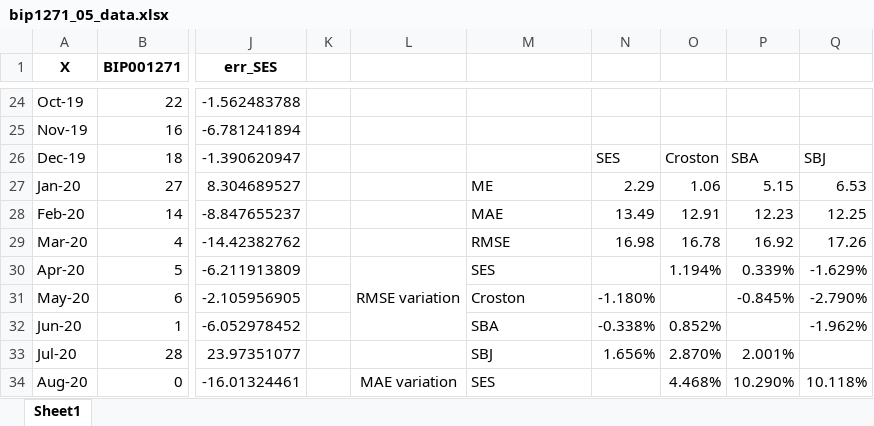
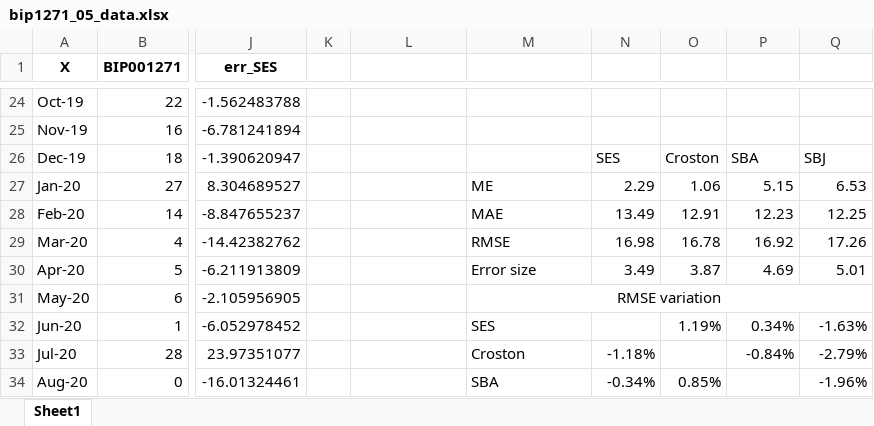
Before and after one commit to EstebanSierraGayon/Tesis, an Excel workbook: bip1271_05_data.xlsx, sheet Sheet1, drawn as a sheet; only a part is shown, gaps mark what is left out; values as stored, in another font and other column widths than the file's, no borders; charts and pictures not drawn; removed rows and columns are numbered as before the commit, all else as after; the diff covers the shown part only; the diff names each change by its address in the sheet, - before the commit and + after, or states it on an @@ line.

```diff
--- a/bip1271_05_data.xlsx (sheet Sheet1)
+++ b/bip1271_05_data.xlsx (sheet Sheet1)
-L30: RMSE variation
+L30: (empty)
-L30:L32 merged
-M30: SES
+M30: Error size
-N30: (empty)
+N30: 3.49
-O30: 1.194%
+O30: 3.87
-P30: 0.339%
+P30: 4.69
-Q30: -1.629%
+Q30: 5.01
-M31: Croston
+M31: RMSE variation
-M31 alignment: left
+M31 alignment: center
+M31:Q31 merged
-N31: -1.180%
+N31: (empty)
-P31: -0.845%
+P31: (empty)
-Q31: -2.790%
+Q31: (empty)
-M32: SBA
+M32: SES
-N32: -0.338%
+N32: (empty)
-O32: 0.852%
+O32: 1.19%
-P32: (empty)
+P32: 0.34%
-Q32: -1.962%
+Q32: -1.63%
-M33: SBJ
+M33: Croston
-N33: 1.656%
+N33: -1.18%
-O33: 2.870%
+O33: (empty)
-P33: 2.001%
+P33: -0.84%
-Q33: (empty)
+Q33: -2.79%
-L34: MAE variation
+L34: (empty)
-L34:L37 merged
-M34: SES
+M34: SBA
-N34: (empty)
+N34: -0.34%
-O34: 4.468%
+O34: 0.85%
-P34: 10.290%
+P34: (empty)
-Q34: 10.118%
+Q34: -1.96%
```
Also changed, not shown: 3 added rows, 14 edited cells, cell formats and merged cells elsewhere in this sheet, bip1271_015_data.xlsx, bip1271_01_data.xlsx, 1 other file.
